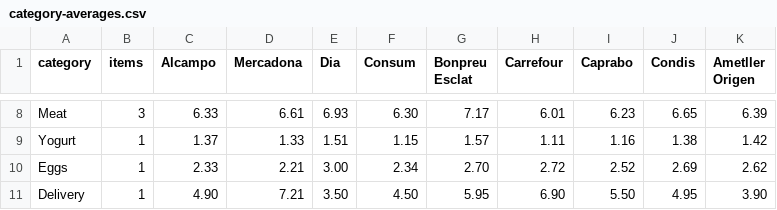
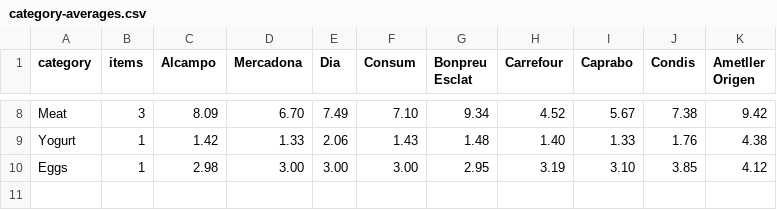
Before and after one commit to terencicp/supermarket-price-tracker, a CSV file: category-averages.csv, drawn as a sheet; only a part is shown, gaps mark what is left out; the diff covers the shown part only; the diff names each change by its address in the sheet, - before the commit and + after, or states it on an @@ line.

```diff
--- a/category-averages.csv
+++ b/category-averages.csv
-C8 (Alcampo): 6.33
+C8 (Alcampo): 8.09
-D8 (Mercadona): 6.61
+D8 (Mercadona): 6.70
-E8 (Dia): 6.93
+E8 (Dia): 7.49
-F8 (Consum): 6.30
+F8 (Consum): 7.10
-G8 (Bonpreu Esclat): 7.17
+G8 (Bonpreu Esclat): 9.34
-H8 (Carrefour): 6.01
+H8 (Carrefour): 4.52
-I8 (Caprabo): 6.23
+I8 (Caprabo): 5.67
-J8 (Condis): 6.65
+J8 (Condis): 7.38
-K8 (Ametller Origen): 6.39
+K8 (Ametller Origen): 9.42
-C9 (Alcampo): 1.37
+C9 (Alcampo): 1.42
-E9 (Dia): 1.51
+E9 (Dia): 2.06
-F9 (Consum): 1.15
+F9 (Consum): 1.43
-G9 (Bonpreu Esclat): 1.57
+G9 (Bonpreu Esclat): 1.48
-H9 (Carrefour): 1.11
+H9 (Carrefour): 1.40
-I9 (Caprabo): 1.16
+I9 (Caprabo): 1.33
-J9 (Condis): 1.38
+J9 (Condis): 1.76
-K9 (Ametller Origen): 1.42
+K9 (Ametller Origen): 4.38
-C10 (Alcampo): 2.33
+C10 (Alcampo): 2.98
-D10 (Mercadona): 2.21
+D10 (Mercadona): 3.00
-F10 (Consum): 2.34
+F10 (Consum): 3.00
-G10 (Bonpreu Esclat): 2.70
+G10 (Bonpreu Esclat): 2.95
-H10 (Carrefour): 2.72
+H10 (Carrefour): 3.19
-I10 (Caprabo): 2.52
+I10 (Caprabo): 3.10
-J10 (Condis): 2.69
+J10 (Condis): 3.85
-K10 (Ametller Origen): 2.62
+K10 (Ametller Origen): 4.12
-row 11: Delivery | 1 | 4.90 | 7.21 | 3.50 | 4.50 | 5.95 | 6.90 | 5.50 | 4.95 | 3.90
```
Also changed, not shown: 54 edited cells elsewhere in this file, prices.csv, 4 other files.
